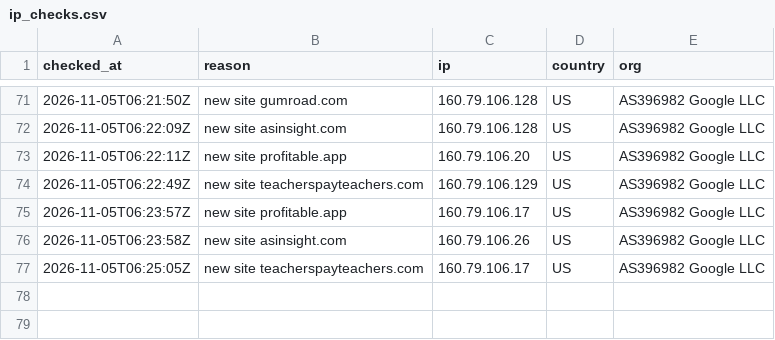
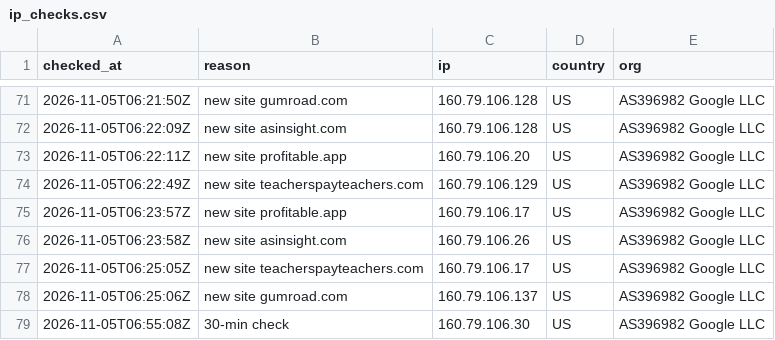
Before and after one commit to nihonkhalid-hue/test5, a CSV file: kdp_research/raw/ip_checks.csv, drawn as a sheet; only a part is shown, gaps mark what is left out; the diff names each change by its address in the sheet, - before the commit and + after, or states it on an @@ line.

```diff
--- a/kdp_research/raw/ip_checks.csv
+++ b/kdp_research/raw/ip_checks.csv
+row 78: 2026-11-05T06:25:06Z | new site gumroad.com | 160.79.106.137 | US | AS396982 Google LLC
+row 79: 2026-11-05T06:55:08Z | 30-min check | 160.79.106.30 | US | AS396982 Google LLC
```
Also changed, not shown: 5 other files.
